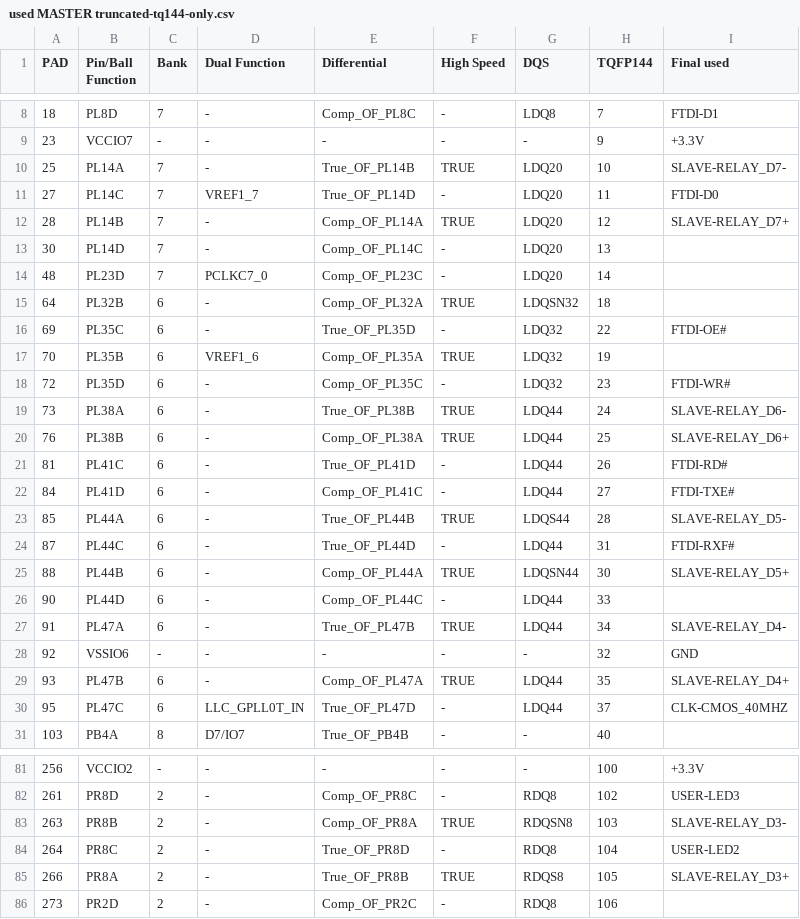
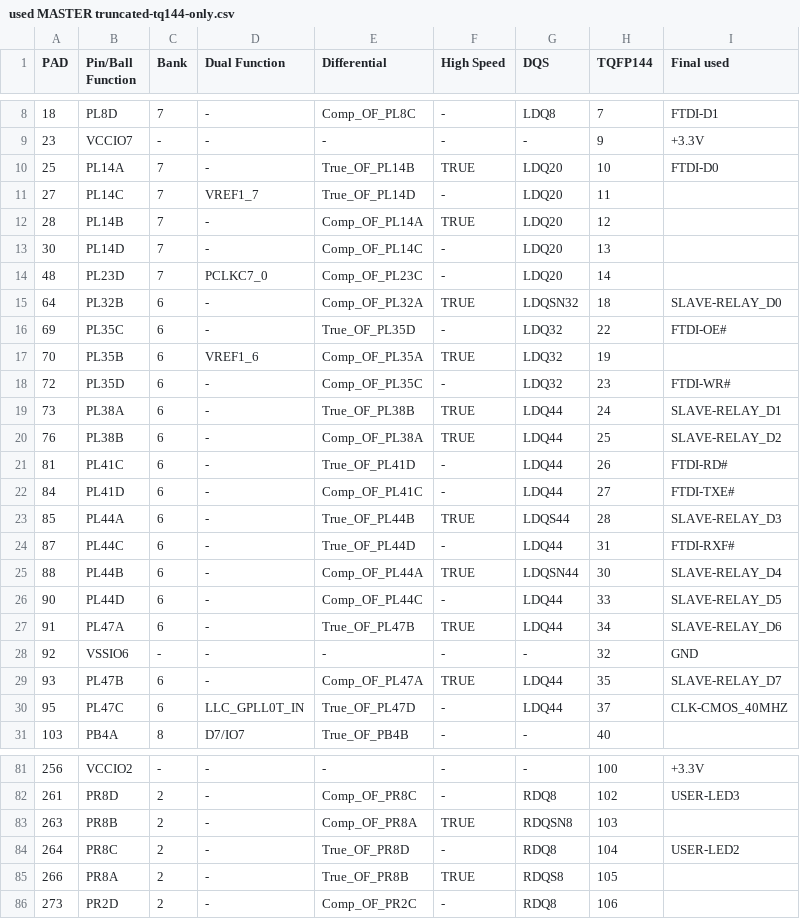
Before and after one commit to Jeo0/atg-client, a CSV file: hardware/docs/pins/used MASTER truncated-tq144-only.csv, drawn as a sheet; only a part is shown, gaps mark what is left out; the diff covers the shown part only.

Commit message:
linked crystall oscillator footprint; added LVDS chips; all slave relay, clock, and triggerline pins are single-ended in FPGA's side but is sent through LVDS

```diff
--- a/hardware/docs/pins/used MASTER truncated-tq144-only.csv
+++ b/hardware/docs/pins/used MASTER truncated-tq144-only.csv
@@ -9,8 +9,8 @@ PAD,Pin/Ball Function,Bank,Dual Function,Differential,High Speed,DQS,TQFP144,Fin
 23,VCCIO7,-,-,-,-,-,9,+3.3V
-25,PL14A,7,-,True_OF_PL14B,TRUE,LDQ20,10,SLAVE-RELAY_D7-
-27,PL14C,7,VREF1_7,True_OF_PL14D,-,LDQ20,11,FTDI-D0
-28,PL14B,7,-,Comp_OF_PL14A,TRUE,LDQ20,12,SLAVE-RELAY_D7+
+25,PL14A,7,-,True_OF_PL14B,TRUE,LDQ20,10,FTDI-D0
+27,PL14C,7,VREF1_7,True_OF_PL14D,-,LDQ20,11,
+28,PL14B,7,-,Comp_OF_PL14A,TRUE,LDQ20,12,
 30,PL14D,7,-,Comp_OF_PL14C,-,LDQ20,13,
 48,PL23D,7,PCLKC7_0,Comp_OF_PL23C,-,LDQ20,14,
-64,PL32B,6,-,Comp_OF_PL32A,TRUE,LDQSN32,18,
+64,PL32B,6,-,Comp_OF_PL32A,TRUE,LDQSN32,18,SLAVE-RELAY_D0
 69,PL35C,6,-,True_OF_PL35D,-,LDQ32,22,FTDI-OE#
@@ -18,13 +18,13 @@ PAD,Pin/Ball Function,Bank,Dual Function,Differential,High Speed,DQS,TQFP144,Fin
 72,PL35D,6,-,Comp_OF_PL35C,-,LDQ32,23,FTDI-WR#
-73,PL38A,6,-,True_OF_PL38B,TRUE,LDQ44,24,SLAVE-RELAY_D6-
-76,PL38B,6,-,Comp_OF_PL38A,TRUE,LDQ44,25,SLAVE-RELAY_D6+
+73,PL38A,6,-,True_OF_PL38B,TRUE,LDQ44,24,SLAVE-RELAY_D1
+76,PL38B,6,-,Comp_OF_PL38A,TRUE,LDQ44,25,SLAVE-RELAY_D2
 81,PL41C,6,-,True_OF_PL41D,-,LDQ44,26,FTDI-RD#
 84,PL41D,6,-,Comp_OF_PL41C,-,LDQ44,27,FTDI-TXE#
-85,PL44A,6,-,True_OF_PL44B,TRUE,LDQS44,28,SLAVE-RELAY_D5-
+85,PL44A,6,-,True_OF_PL44B,TRUE,LDQS44,28,SLAVE-RELAY_D3
 87,PL44C,6,-,True_OF_PL44D,-,LDQ44,31,FTDI-RXF#
-88,PL44B,6,-,Comp_OF_PL44A,TRUE,LDQSN44,30,SLAVE-RELAY_D5+
-90,PL44D,6,-,Comp_OF_PL44C,-,LDQ44,33,
-91,PL47A,6,-,True_OF_PL47B,TRUE,LDQ44,34,SLAVE-RELAY_D4-
+88,PL44B,6,-,Comp_OF_PL44A,TRUE,LDQSN44,30,SLAVE-RELAY_D4
+90,PL44D,6,-,Comp_OF_PL44C,-,LDQ44,33,SLAVE-RELAY_D5
+91,PL47A,6,-,True_OF_PL47B,TRUE,LDQ44,34,SLAVE-RELAY_D6
 92,VSSIO6,-,-,-,-,-,32,GND
-93,PL47B,6,-,Comp_OF_PL47A,TRUE,LDQ44,35,SLAVE-RELAY_D4+
+93,PL47B,6,-,Comp_OF_PL47A,TRUE,LDQ44,35,SLAVE-RELAY_D7
 95,PL47C,6,LLC_GPLL0T_IN,True_OF_PL47D,-,LDQ44,37,CLK-CMOS_40MHZ
@@ -82,5 +82,5 @@ PAD,Pin/Ball Function,Bank,Dual Function,Differential,High Speed,DQS,TQFP144,Fin
 261,PR8D,2,-,Comp_OF_PR8C,-,RDQ8,102,USER-LED3
-263,PR8B,2,-,Comp_OF_PR8A,TRUE,RDQSN8,103,SLAVE-RELAY_D3-
+263,PR8B,2,-,Comp_OF_PR8A,TRUE,RDQSN8,103,
 264,PR8C,2,-,True_OF_PR8D,-,RDQ8,104,USER-LED2
-266,PR8A,2,-,True_OF_PR8B,TRUE,RDQS8,105,SLAVE-RELAY_D3+
+266,PR8A,2,-,True_OF_PR8B,TRUE,RDQS8,105,
 273,PR2D,2,-,Comp_OF_PR2C,-,RDQ8,106,
```
Also changed, not shown: 6 edited cells elsewhere in this file, 32 other files.
